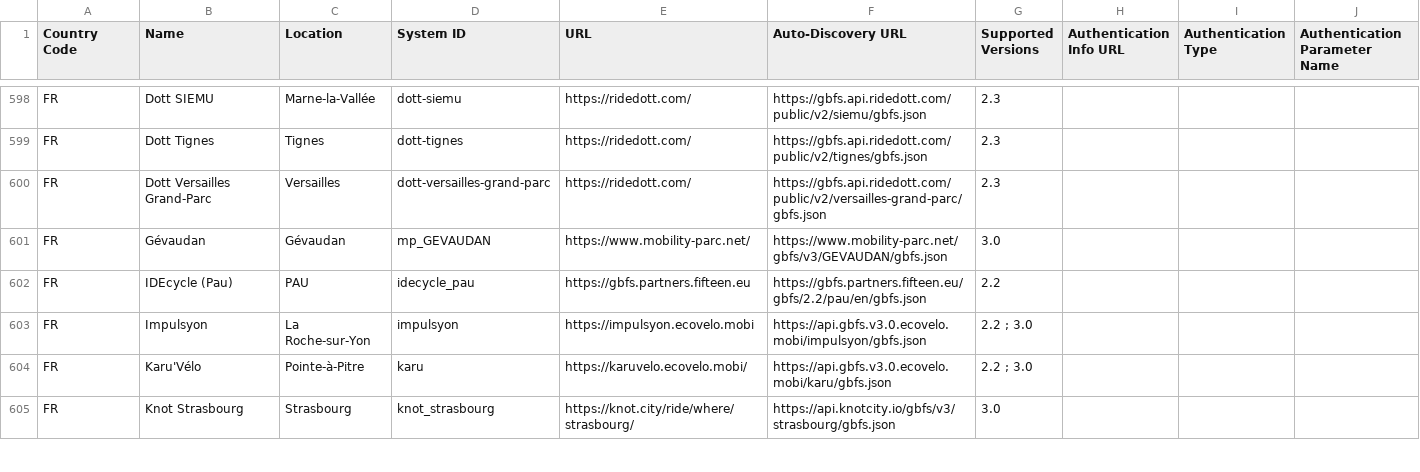
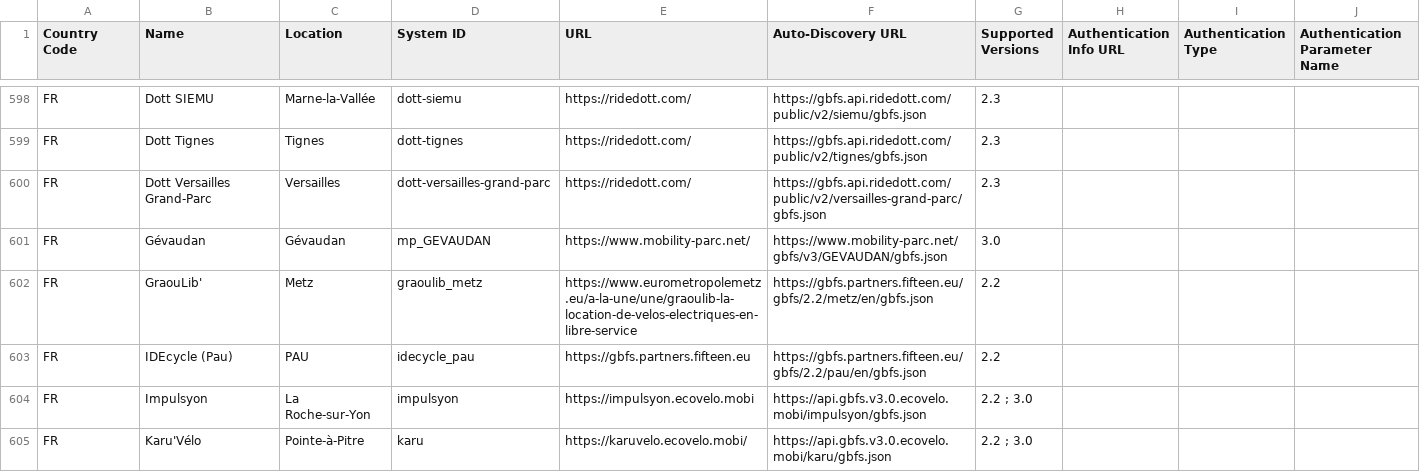
Before and after one commit to MobilityData/gbfs, a CSV file: systems.csv, drawn as a sheet; only a part is shown, gaps mark what is left out; the shorter side is filled out with more unchanged rows.

Commit message:
Added 1 feed from Fifteen in Metz (#844)

```diff
--- a/systems.csv
+++ b/systems.csv
@@ -601,2 +601,3 @@ FR,Dott Versailles Grand-Parc,Versailles,dott-versailles-grand-parc,https://ride
 FR,Gévaudan,Gévaudan,mp_GEVAUDAN,https://www.mobility-parc.net/,https://www.mobility-parc.net/gbfs/v3/GEVAUDAN/gbfs.json,3.0,,,
+FR,GraouLib',Metz,graoulib_metz,https://www.eurometropolemetz.eu/a-la-une/une/graoulib-la-location-de-velos-electriques-en-libre-service,https://gbfs.partners.fifteen.eu/gbfs/2.2/metz/en/gbfs.json,2.2,,,
 FR,IDEcycle (Pau),PAU,idecycle_pau,https://gbfs.partners.fifteen.eu,https://gbfs.partners.fifteen.eu/gbfs/2.2/pau/en/gbfs.json,2.2,,,
```
